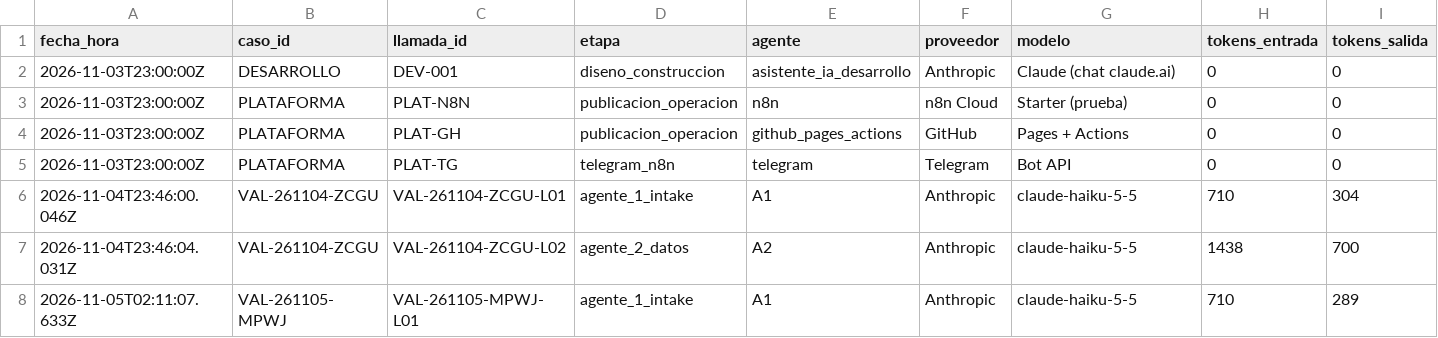
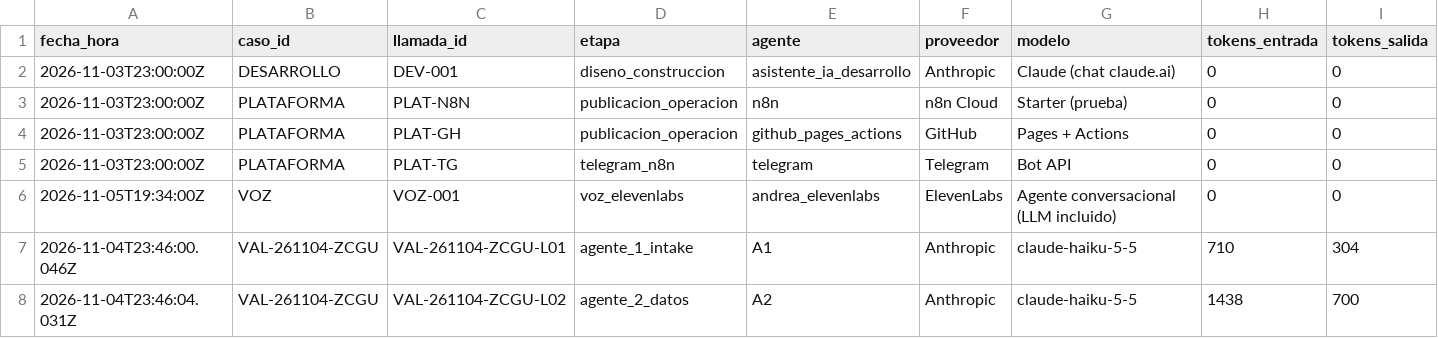
Before and after one commit to JulioZarate/ai-tools-proyecto-final-Zarate, a CSV file: costos/costos.csv, drawn as a sheet; only a part is shown; the shorter side is filled out with more unchanged rows; rows hold the shown columns only; the diff names each change by its address in the sheet, - before the commit and + after, or states it on an @@ line.

```diff
--- a/costos/costos.csv
+++ b/costos/costos.csv
+row 6: 2026-11-05T19:34:00Z | VOZ | VOZ-001 | voz_elevenlabs | andrea_elevenlabs | ElevenLabs | Agente conversacional (LLM incluido) | 0 | 0
```
Also changed, not shown: costos/costos_manual.csv, 19 other files.
